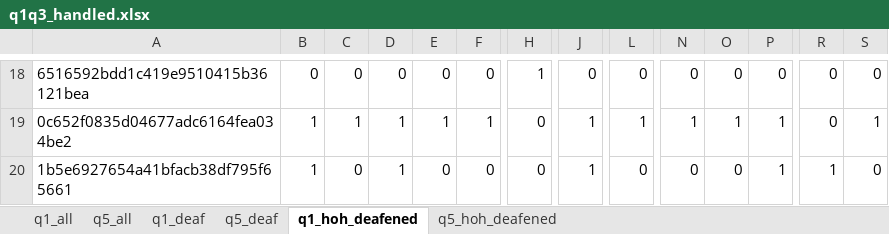
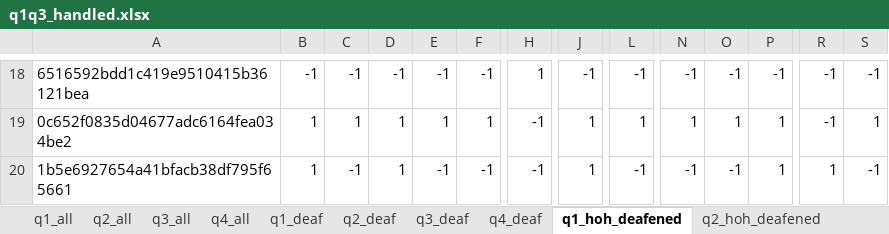
Before and after one commit to somang/signal_detection_theory, an Excel workbook: q1q3_handled.xlsx, sheet q1_hoh_deafened, drawn as a sheet; only a part is shown, gaps mark what is left out; values as stored, in another font and other column widths than the file's, no borders; the diff covers the shown part only; the diff names each change by its address in the sheet, - before the commit and + after, or states it on an @@ line.

```diff
--- a/q1q3_handled.xlsx (sheet q1_hoh_deafened)
+++ b/q1q3_handled.xlsx (sheet q1_hoh_deafened)
-sheet tab: q5_all
+sheet tab: q2_all
-sheet tab: q5_deaf
+sheet tab: q4_all
-sheet tab: q5_hoh_deafened
+sheet tab: q2_deaf
+sheet tab: q3_all
+sheet tab: q3_deaf
+sheet tab: q4_deaf
+sheet tab: q2_hoh_deafened
@@ sheet tab order changed: q1_all | q2_all | q3_all | q4_all | q1_deaf | q2_deaf | q3_deaf | q4_deaf | q1_hoh_deafened | q2_hoh_deafened @@
-B18: 0
+B18: -1
-C18: 0
+C18: -1
-D18: 0
+D18: -1
-E18: 0
+E18: -1
-F18: 0
+F18: -1
-J18: 0
+J18: -1
-L18: 0
+L18: -1
-N18: 0
+N18: -1
-O18: 0
+O18: -1
-P18: 0
+P18: -1
-R18:R19: 0
+R18:R19: -1
-S18: 0
+S18: -1
-H19:H20: 0
+H19:H20: -1
-C20: 0
+C20: -1
-E20: 0
+E20: -1
-F20: 0
+F20: -1
-L20: 0
+L20: -1
-N20: 0
+N20: -1
-O20: 0
+O20: -1
-S20: 0
+S20: -1
```
Also changed, not shown: 4 added rows, 4 removed rows and 265 edited cells elsewhere in this sheet, sheet q2_all, sheet q4_all, sheet q2_deaf, sheet q1_all, sheet q1_deaf, other sheet tabs, output.xlsx, q1q3_results.xlsx, 2 other files.
